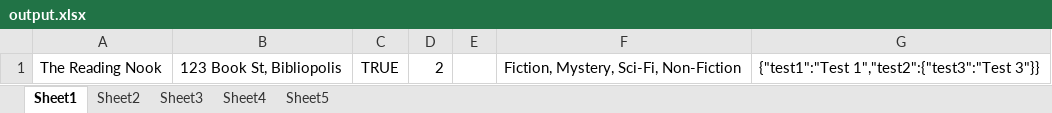
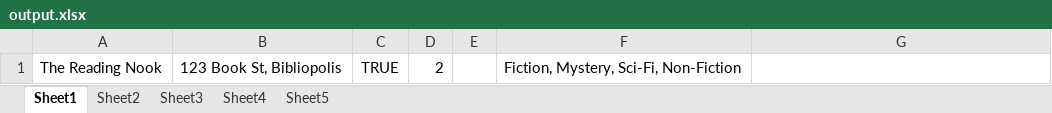
Before and after one commit to Rohitrky2021/Assignment_.io, an Excel workbook: output.xlsx, sheet Sheet1, drawn as a sheet; values as stored, in another font and other column widths than the file's, no borders; the diff names each change by its address in the sheet, - before the commit and + after, or states it on an @@ line.

```diff
--- a/output.xlsx (sheet Sheet1)
+++ b/output.xlsx (sheet Sheet1)
-G1: {"test1":"Test 1","test2":{"test3":"Test 3"}}
+G1: (empty)
```
Also changed, not shown: 1 other file.
